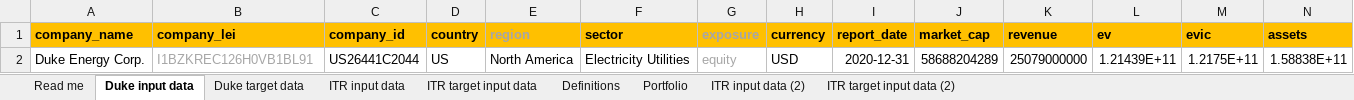
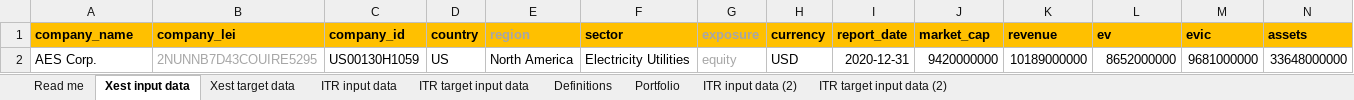
Before and after one commit to os-climate/ITR, an Excel workbook: examples/data/20220215 ITR Tool Sample Data.xlsx, sheet Xest input data, drawn as a sheet; only a part is shown; values as stored, in another font and other column widths than the file's, no borders; removed rows and columns are numbered as before the commit, all else as after; rows hold the shown columns only; the diff names each change by its address in the sheet, - before the commit and + after, or states it on an @@ line.

```diff
--- a/examples/data/20220215 ITR Tool Sample Data.xlsx (sheet Xest input data)
+++ b/examples/data/20220215 ITR Tool Sample Data.xlsx (sheet Xest input data)
-sheet tab: Duke input data
+sheet tab: Xest input data
-sheet tab: Duke target data
+sheet tab: Xest target data
-row 2: Duke Energy Corp. | I1BZKREC126H0VB1BL91 | US26441C2044 | US | North America | Electricity Utilities | equity | USD | 2020-12-31 | 58688204289 | 25079000000 | 1.21439E+11 | 1.2175E+11 | 1.58838E+11
+row 2: AES Corp. | 2NUNNB7D43COUIRE5295 | US00130H1059 | US | North America | Electricity Utilities | equity | USD | 2020-12-31 | 9420000000 | 10189000000 | 8652000000 | 9681000000 | 33648000000
```
Also changed, not shown: sheet Portfolio, sheet Xest target data, sheet ITR target input data, sheet ITR input data, 5 other files.
